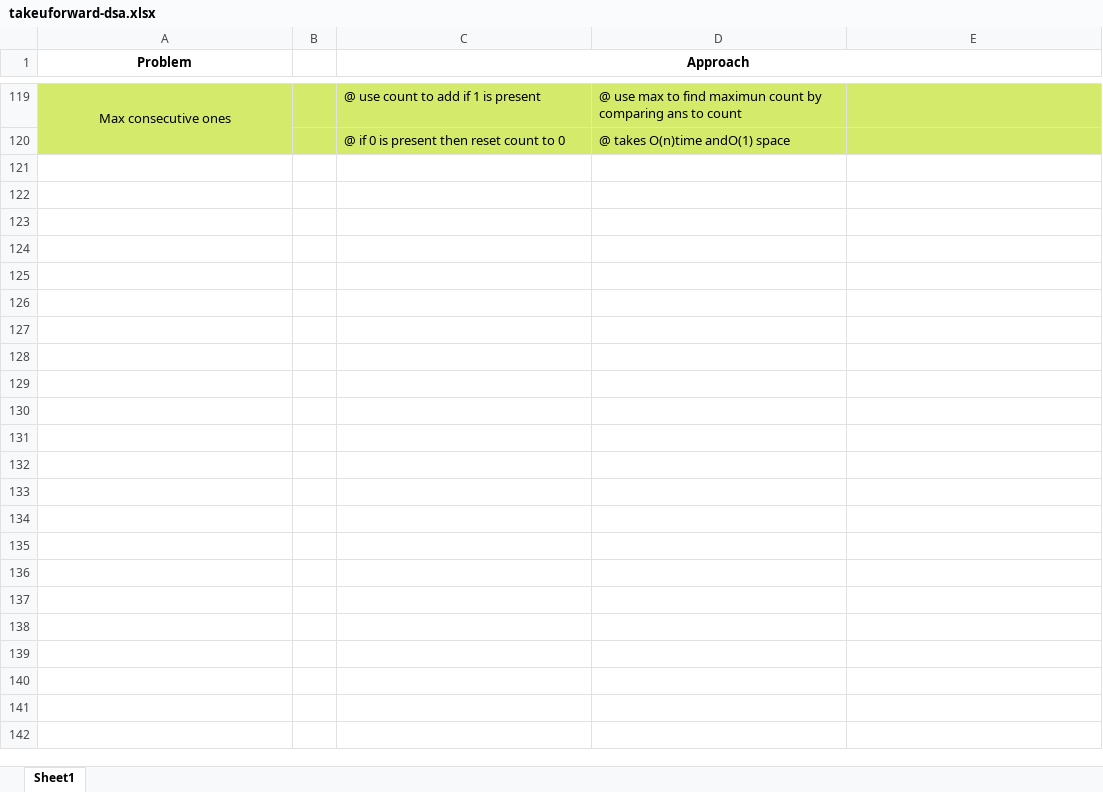
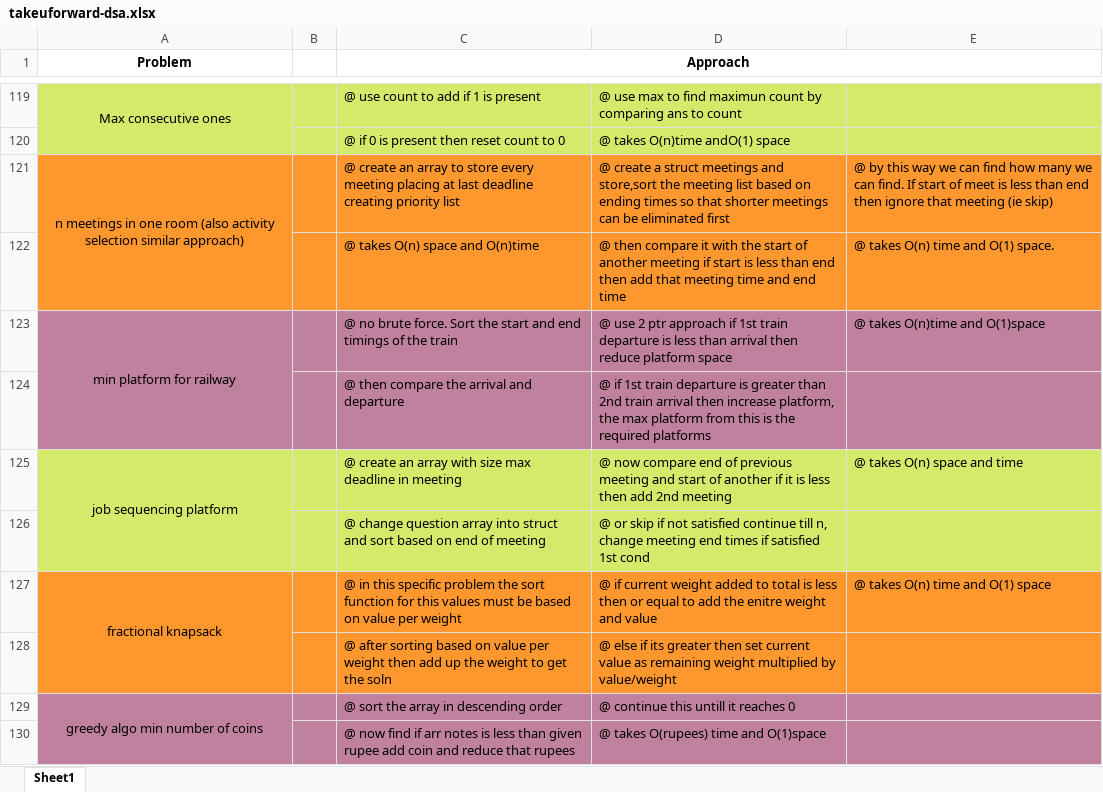
Before and after one commit to Sivakumar001/own-learning-notes, an Excel workbook: takeuforward-dsa/takeuforward-dsa.xlsx, sheet Sheet1, drawn as a sheet; only a part is shown, gaps mark what is left out; values as stored, in another font and other column widths than the file's, no borders; the diff names each change by its address in the sheet, - before the commit and + after, or states it on an @@ line.

```diff
--- a/takeuforward-dsa/takeuforward-dsa.xlsx (sheet Sheet1)
+++ b/takeuforward-dsa/takeuforward-dsa.xlsx (sheet Sheet1)
+row 121: n meetings in one room (also activity selection similar approach) |  | @ create an array to store every meeting placing at last deadline creating priority list | @ create a struct meetings and store,sort the meeting list based on ending times so that shorter meetings can be eliminated first | @ by this way we can find how many we can find. If start of meet is less than end then ignore that meeting (ie skip)
+row 122:  |  | @ takes O(n) space and O(n)time | @ then compare it with the start of another meeting if start is less than end then add that meeting time and end time | @ takes O(n) time and O(1) space.
+row 123: min platform for railway |  | @ no brute force. Sort the start and end timings of the train | @ use 2 ptr approach if 1st train departure is less than arrival then reduce platform space | @ takes O(n)time and O(1)space
+row 124:  |  | @ then compare the arrival and departure | @ if 1st train departure is greater than 2nd train arrival then increase platform, the max platform from this is the required platforms
+row 125: job sequencing platform |  | @ create an array with size max deadline in meeting | @ now compare end of previous meeting and start of another if it is less then add 2nd meeting | @ takes O(n) space and time
+row 126:  |  | @ change question array into struct and sort based on end of meeting | @ or skip if not satisfied continue till n, change meeting end times if satisfied 1st cond
+row 127: fractional knapsack |  | @ in this specific problem the sort function for this values must be based on value per weight | @ if current weight added to total is less then or equal to add the enitre weight and value | @ takes O(n) time and O(1) space
+row 128:  |  | @ after sorting based on value per weight then add up the weight to get the soln | @ else if its greater then set current value as remaining weight multiplied by value/weight
+row 129: greedy algo min number of coins |  | @ sort the array in descending order | @ continue this untill it reaches 0
+row 130:  |  | @ now find if arr notes is less than given rupee add coin and reduce that rupees | @ takes O(rupees) time and O(1)space
```
Also changed, not shown: 3 other files.
